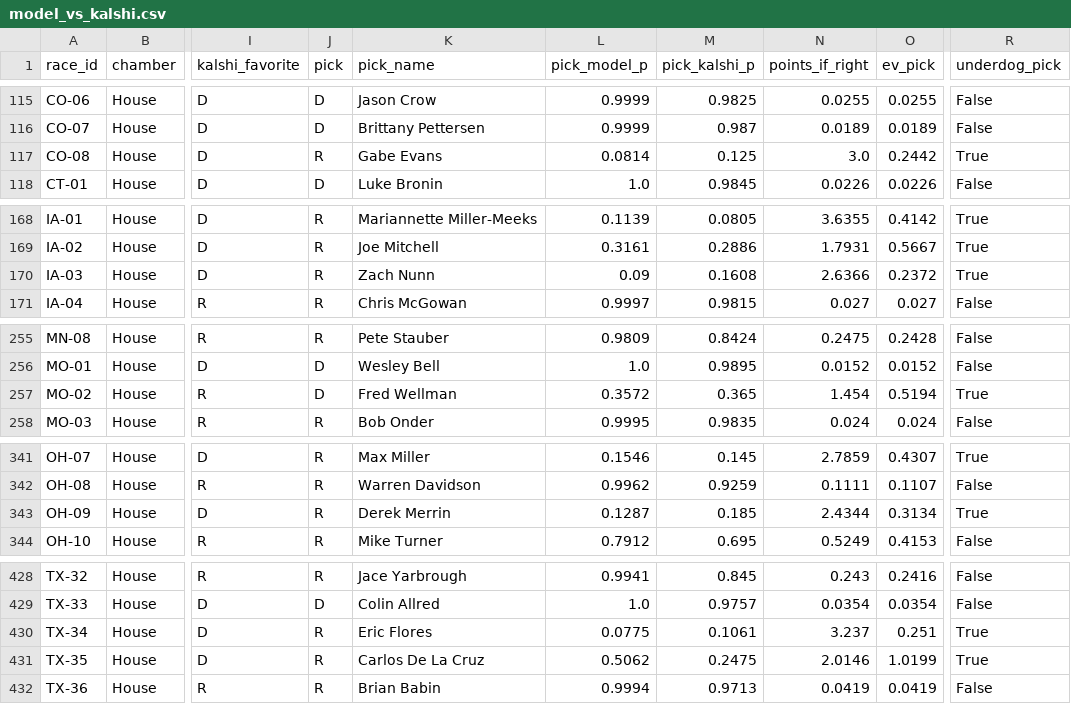
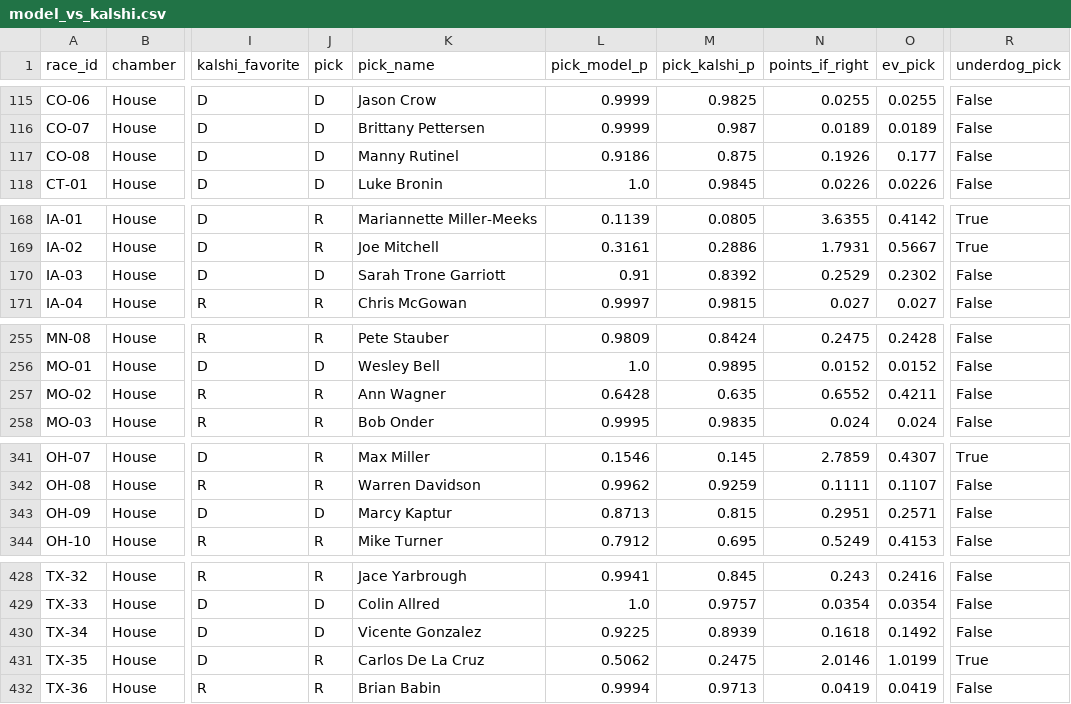
Before and after one commit to srivatsav-kannan/upset-desk, a CSV file: models/house_polls/results/model_vs_kalshi.csv, drawn as a sheet; only a part is shown, gaps mark what is left out; the diff covers the shown part only; the diff names each change by its address in the sheet, - before the commit and + after, or states it on an @@ line.

Commit message:
Strategic picks need us above the market; site separates forecast from picks
- decide.py: a candidate our forecast expects to lose is only picked when we rate
  them strictly higher than Kalshi (plus the 5% floor and 25% edge). Removes CO-08,
  PA-08, TX-34, WA-03. 17 picks against the market: 5 where our forecast favors the
  market's underdog, 12 strategic. Simulated mean 56.2 (46.9-65.8).
- Site: the race panel is the forecast alone for every race; a short note appears
  only where our pick differs from the forecast, explaining why. "Upset" badges
  become "Strategic pick" on those 12 only; table filter renamed.
- How it works: the three rules as numbered cards, and a new chart with both rule
  lines, the 5% floor, a shaded band where strategic picks qualify, and hollow
  circles for the bets the market rule turned down.
- READMEs and WRITEUP updated.

```diff
--- a/models/house_polls/results/model_vs_kalshi.csv
+++ b/models/house_polls/results/model_vs_kalshi.csv
-J117 (pick): R
+J117 (pick): D
-K117 (pick_name): Gabe Evans
+K117 (pick_name): Manny Rutinel
-L117 (pick_model_p): 0.0814
+L117 (pick_model_p): 0.9186
-M117 (pick_kalshi_p): 0.125
+M117 (pick_kalshi_p): 0.875
-N117 (points_if_right): 3.0
+N117 (points_if_right): 0.1926
-O117 (ev_pick): 0.2442
+O117 (ev_pick): 0.177
-R117 (underdog_pick): True
+R117 (underdog_pick): False
-J170 (pick): R
+J170 (pick): D
-K170 (pick_name): Zach Nunn
+K170 (pick_name): Sarah Trone Garriott
-L170 (pick_model_p): 0.09
+L170 (pick_model_p): 0.91
-M170 (pick_kalshi_p): 0.1608
+M170 (pick_kalshi_p): 0.8392
-N170 (points_if_right): 2.6366
+N170 (points_if_right): 0.2529
-O170 (ev_pick): 0.2372
+O170 (ev_pick): 0.2302
-R170 (underdog_pick): True
+R170 (underdog_pick): False
-J257 (pick): D
+J257 (pick): R
-K257 (pick_name): Fred Wellman
+K257 (pick_name): Ann Wagner
-L257 (pick_model_p): 0.3572
+L257 (pick_model_p): 0.6428
-M257 (pick_kalshi_p): 0.365
+M257 (pick_kalshi_p): 0.635
-N257 (points_if_right): 1.454
+N257 (points_if_right): 0.6552
-O257 (ev_pick): 0.5194
+O257 (ev_pick): 0.4211
-R257 (underdog_pick): True
+R257 (underdog_pick): False
-J343 (pick): R
+J343 (pick): D
-K343 (pick_name): Derek Merrin
+K343 (pick_name): Marcy Kaptur
-L343 (pick_model_p): 0.1287
+L343 (pick_model_p): 0.8713
-M343 (pick_kalshi_p): 0.185
+M343 (pick_kalshi_p): 0.815
-N343 (points_if_right): 2.4344
+N343 (points_if_right): 0.2951
-O343 (ev_pick): 0.3134
+O343 (ev_pick): 0.2571
-R343 (underdog_pick): True
+R343 (underdog_pick): False
-J430 (pick): R
+J430 (pick): D
-K430 (pick_name): Eric Flores
+K430 (pick_name): Vicente Gonzalez
-L430 (pick_model_p): 0.0775
+L430 (pick_model_p): 0.9225
-M430 (pick_kalshi_p): 0.1061
+M430 (pick_kalshi_p): 0.8939
-N430 (points_if_right): 3.237
+N430 (points_if_right): 0.1618
-O430 (ev_pick): 0.251
+O430 (ev_pick): 0.1492
-R430 (underdog_pick): True
+R430 (underdog_pick): False
```
Also changed, not shown: 42 edited cells elsewhere in this file, models/ensemble/results/model_vs_kalshi.csv, models/ensemble/submission/ev_full_congress.csv, 26 other files.
